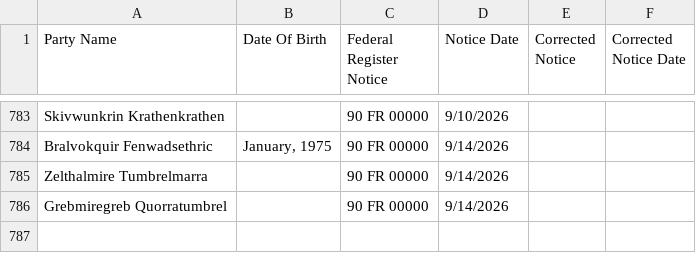
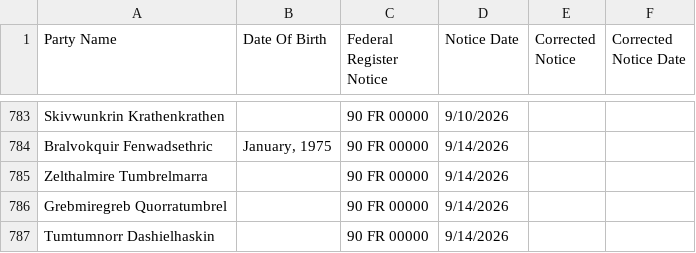
Before and after one commit to cathalryan-eftsure/csl-test-feeds, a CSV file: cases/ddtc-feed.csv, drawn as a sheet; only a part is shown, gaps mark what is left out; the diff names each change by its address in the sheet, - before the commit and + after, or states it on an @@ line.

Commit message:
BR-2680 Supplier already awaiting review is undisturbed by a further listing sanction on DDTC: ddtc present for 'Tumtumnorr Dashielhaskin'

```diff
--- a/cases/ddtc-feed.csv
+++ b/cases/ddtc-feed.csv
+row 787: Tumtumnorr Dashielhaskin |  | 90 FR 00000 | 9/14/2026
```
